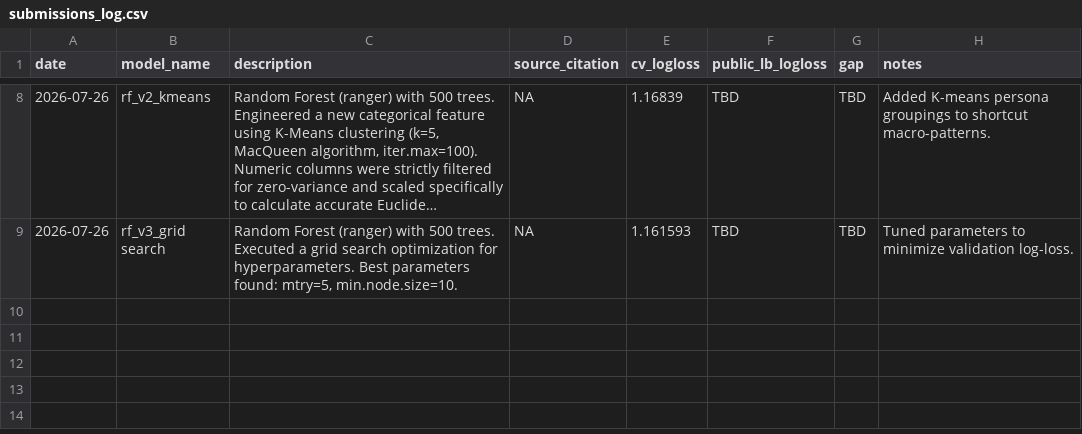
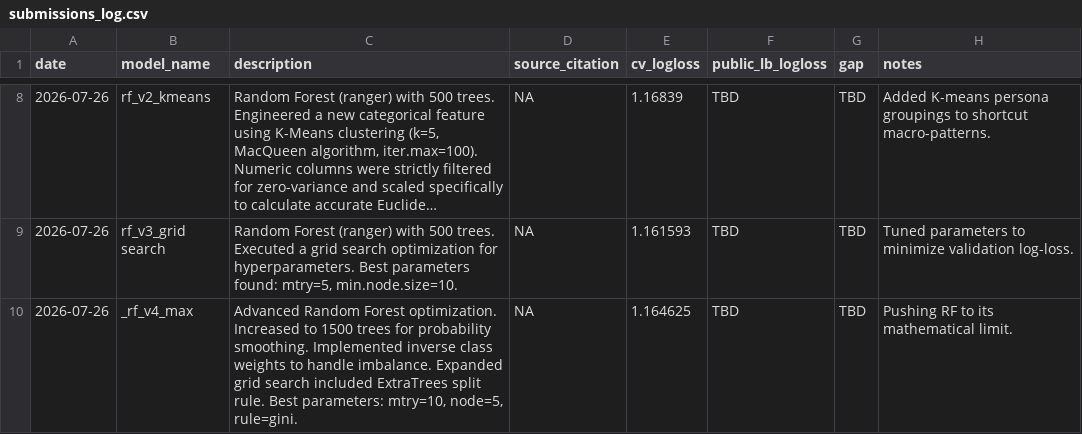
Before and after one commit to froyosng/kagglecomp, a CSV file: submissions_log.csv, drawn as a sheet; only a part is shown, gaps mark what is left out; long unchanged cells end in …; the diff names each change by its address in the sheet, - before the commit and + after, or states it on an @@ line.

```diff
--- a/submissions_log.csv
+++ b/submissions_log.csv
+row 10: 2026-07-26 | _rf_v4_max | Advanced Random Forest optimization. Increased to 1500 trees for probability smoothing. Implemented inverse class weights to handle imbalance. Expanded grid search included ExtraTrees split rule. Best parameters: mtry=10, node=5, rule=gini. | NA | 1.164625 | TBD | TBD | Pushing RF to its mathematical limit.
```
Also changed, not shown: 2 other files.
